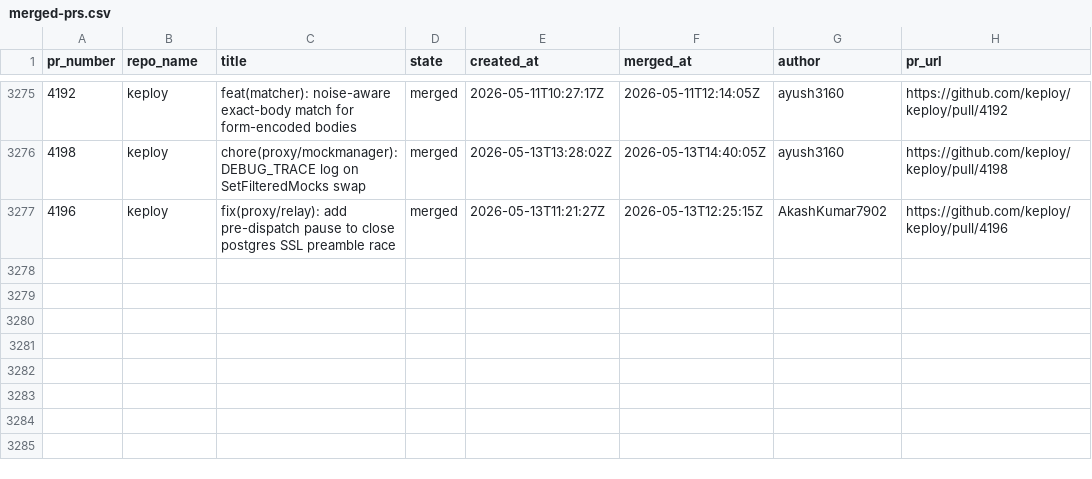
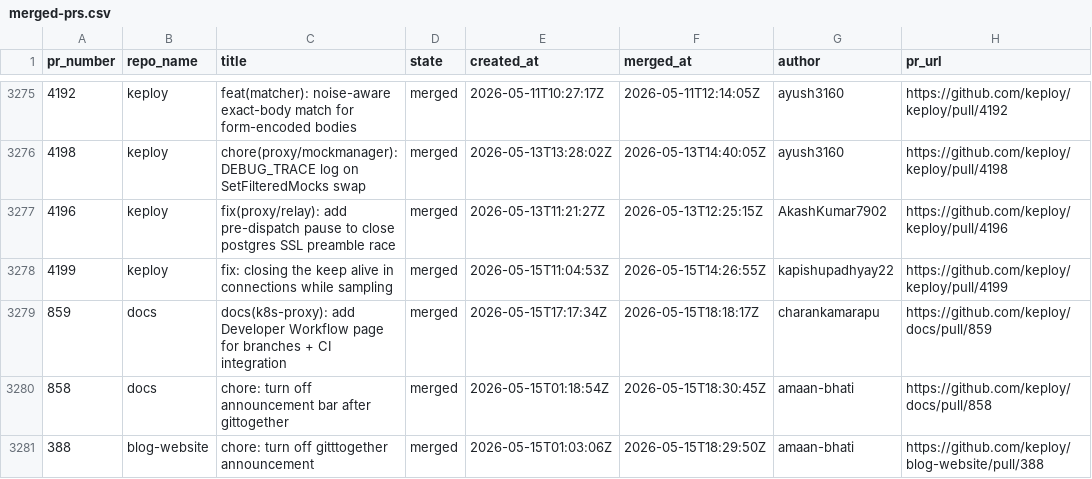
Before and after one commit to kirti763/keploy-flask-demo, a CSV file: data/merged-prs.csv, drawn as a sheet; only a part is shown, gaps mark what is left out; the diff names each change by its address in the sheet, - before the commit and + after, or states it on an @@ line.

```diff
--- a/data/merged-prs.csv
+++ b/data/merged-prs.csv
+row 3278: 4199 | keploy | fix: closing the keep alive in connections while sampling | merged | 2026-05-15T11:04:53Z | 2026-05-15T14:26:55Z | kapishupadhyay22 | https://github.com/keploy/keploy/pull/4199
+row 3279: 859 | docs | docs(k8s-proxy): add Developer Workflow page for branches + CI integration | merged | 2026-05-15T17:17:34Z | 2026-05-15T18:18:17Z | charankamarapu | https://github.com/keploy/docs/pull/859
+row 3280: 858 | docs | chore: turn off announcement bar after gittogether | merged | 2026-05-15T01:18:54Z | 2026-05-15T18:30:45Z | amaan-bhati | https://github.com/keploy/docs/pull/858
+row 3281: 388 | blog-website | chore: turn off gitttogether announcement | merged | 2026-05-15T01:03:06Z | 2026-05-15T18:29:50Z | amaan-bhati | https://github.com/keploy/blog-website/pull/388
```
Also changed, not shown: data/open-prs.csv.
